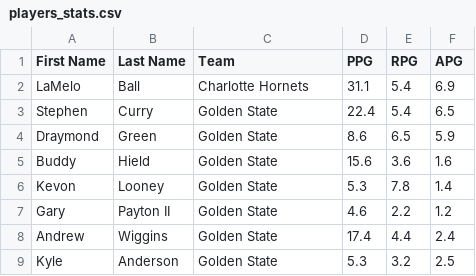
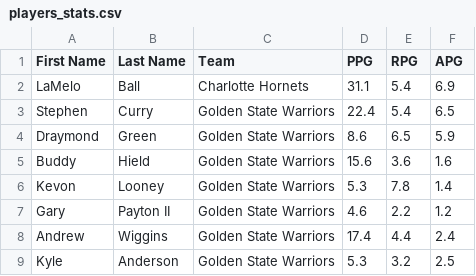
Before and after one commit to agaroc/GoScrapper, a CSV file: players_stats.csv, drawn as a sheet.

Commit message:
fixed extraction for variable length team names

```diff
--- a/players_stats.csv
+++ b/players_stats.csv
@@ -2,8 +2,8 @@ First Name,Last Name,Team,PPG,RPG,APG
 LaMelo,Ball,Charlotte Hornets,31.1,5.4,6.9
-Stephen,Curry,Golden State,22.4,5.4,6.5
-Draymond,Green,Golden State,8.6,6.5,5.9
-Buddy,Hield,Golden State,15.6,3.6,1.6
-Kevon,Looney,Golden State,5.3,7.8,1.4
-Gary,Payton II,Golden State,4.6,2.2,1.2
-Andrew,Wiggins,Golden State,17.4,4.4,2.4
-Kyle,Anderson,Golden State,5.3,3.2,2.5
+Stephen,Curry,Golden State Warriors,22.4,5.4,6.5
+Draymond,Green,Golden State Warriors,8.6,6.5,5.9
+Buddy,Hield,Golden State Warriors,15.6,3.6,1.6
+Kevon,Looney,Golden State Warriors,5.3,7.8,1.4
+Gary,Payton II,Golden State Warriors,4.6,2.2,1.2
+Andrew,Wiggins,Golden State Warriors,17.4,4.4,2.4
+Kyle,Anderson,Golden State Warriors,5.3,3.2,2.5
```
Also changed, not shown: 1 other file.
